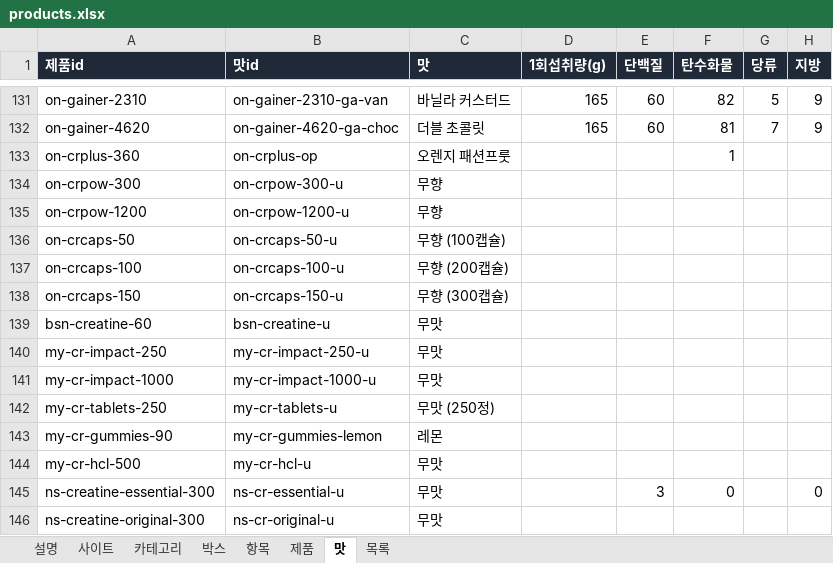
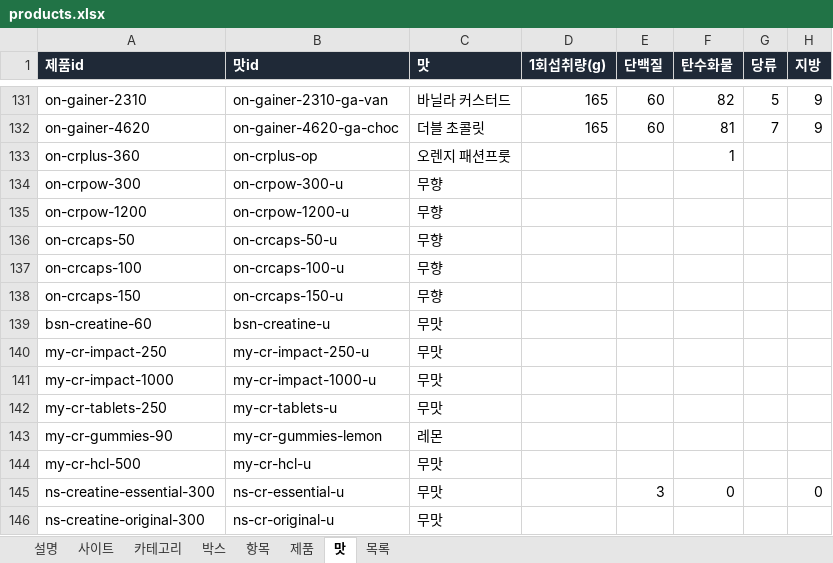
Before and after one commit to kdw123487-arch/foodcompare, an Excel workbook: data/products.xlsx, sheet 맛, drawn as a sheet; only a part is shown, gaps mark what is left out; values as stored, in another font and other column widths than the file's, no borders; the diff names each change by its address in the sheet, - before the commit and + after, or states it on an @@ line.

```diff
--- a/data/products.xlsx (sheet 맛)
+++ b/data/products.xlsx (sheet 맛)
-C136 (맛): 무향 (100캡슐)
+C136 (맛): 무향
-C137 (맛): 무향 (200캡슐)
+C137 (맛): 무향
-C138 (맛): 무향 (300캡슐)
+C138 (맛): 무향
-C142 (맛): 무맛 (250정)
+C142 (맛): 무맛
```
Also changed, not shown: sheet 박스, sheet 카테고리, sheet 목록, sheet 설명, 3 other files.
